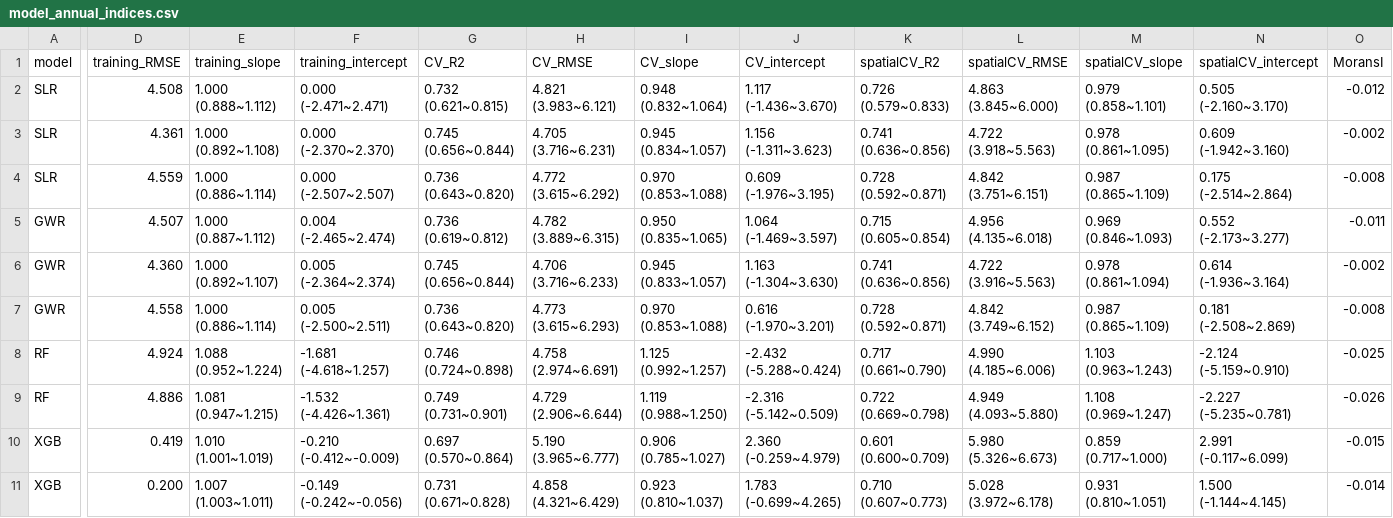
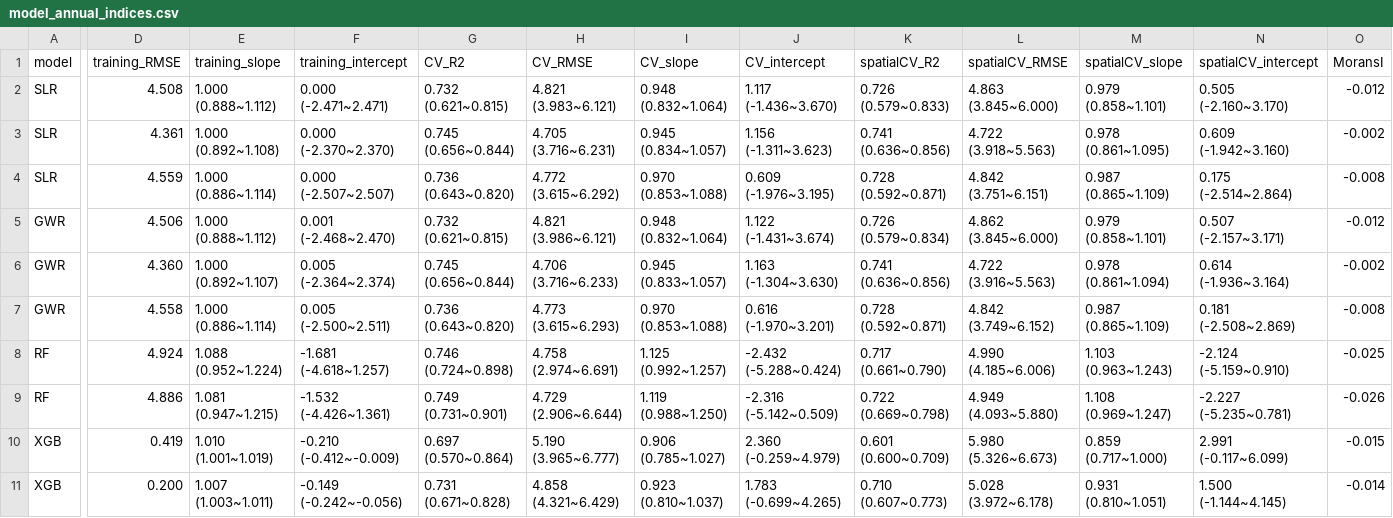
Before and after one commit to phineeeeeeeeeeeeeeeees/Masterarbeit, a CSV file: 3_results/output-data/model_annual/model_annual_indices.csv, drawn as a sheet; only a part is shown, gaps mark what is left out; the diff covers the shown part only; the diff names each change by its address in the sheet, - before the commit and + after, or states it on an @@ line.

```diff
--- a/3_results/output-data/model_annual/model_annual_indices.csv
+++ b/3_results/output-data/model_annual/model_annual_indices.csv
-D5 (training_RMSE): 4.507
+D5 (training_RMSE): 4.506
-E5 (training_slope): 1.000 (0.887~1.112)
+E5 (training_slope): 1.000 (0.888~1.112)
-F5 (training_intercept): 0.004 (-2.465~2.474)
+F5 (training_intercept): 0.001 (-2.468~2.470)
-G5 (CV_R2): 0.736 (0.619~0.812)
+G5 (CV_R2): 0.732 (0.621~0.815)
-H5 (CV_RMSE): 4.782 (3.889~6.315)
+H5 (CV_RMSE): 4.821 (3.986~6.121)
-I5 (CV_slope): 0.950 (0.835~1.065)
+I5 (CV_slope): 0.948 (0.832~1.064)
-J5 (CV_intercept): 1.064 (-1.469~3.597)
+J5 (CV_intercept): 1.122 (-1.431~3.674)
-K5 (spatialCV_R2): 0.715 (0.605~0.854)
+K5 (spatialCV_R2): 0.726 (0.579~0.834)
-L5 (spatialCV_RMSE): 4.956 (4.135~6.018)
+L5 (spatialCV_RMSE): 4.862 (3.845~6.000)
-M5 (spatialCV_slope): 0.969 (0.846~1.093)
+M5 (spatialCV_slope): 0.979 (0.858~1.101)
-N5 (spatialCV_intercept): 0.552 (-2.173~3.277)
+N5 (spatialCV_intercept): 0.507 (-2.157~3.171)
-O5 (MoransI): -0.011
+O5 (MoransI): -0.012
```
Also changed, not shown: 1 edited cell elsewhere in this file, 3_results/output-data/model_annual/indices/GWR_spatial.csv, 3_results/output-data/model_annual/model_annual_indices_1.csv, 31 other files.
